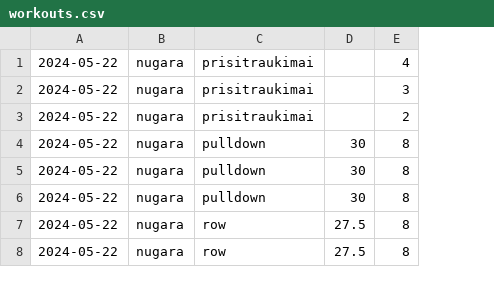
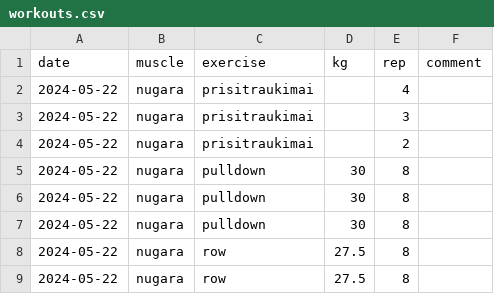
Before and after one commit to paulie-of-punskas/track_workout, a CSV file: track_workout/data/workouts.csv, drawn as a sheet; only a part is shown; addresses are those after the commit; the diff covers the shown part only; the diff names each change by its address in the sheet, - before the commit and + after, or states it on an @@ line.

```diff
--- a/track_workout/data/workouts.csv
+++ b/track_workout/data/workouts.csv
+column F, empty
+row 1: date | muscle | exercise | kg | rep | comment
```
Also changed, not shown: 19 added rows elsewhere in this file, 5 other files.
